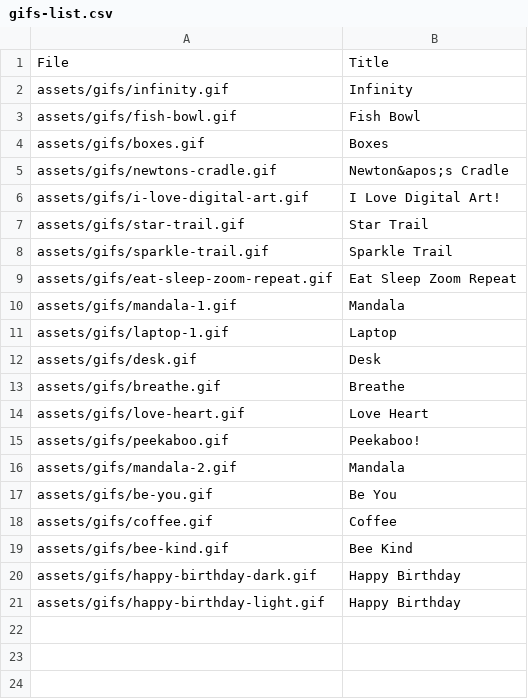
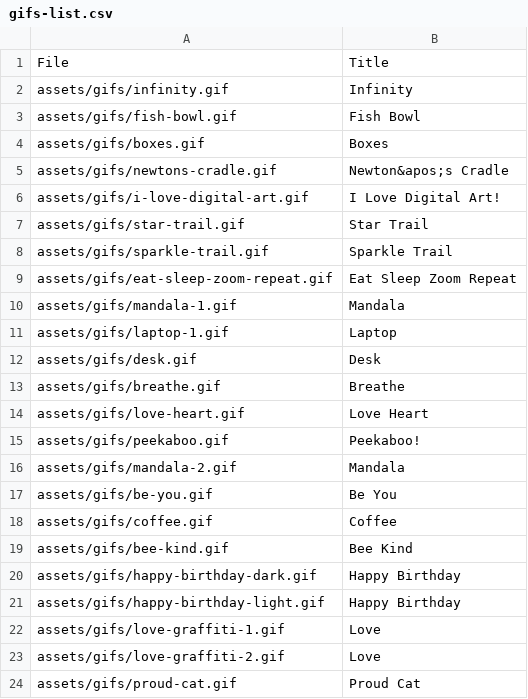
Before and after one commit to Motivesoft/condaluna, a CSV file: assets/scripts/gifs-list.csv, drawn as a sheet.

Commit message:
New gifs - love and stickers

```diff
--- a/assets/scripts/gifs-list.csv
+++ b/assets/scripts/gifs-list.csv
@@ -21 +21,4 @@ File,Title
 "assets/gifs/happy-birthday-light.gif","Happy Birthday"
+"assets/gifs/love-graffiti-1.gif","Love"
+"assets/gifs/love-graffiti-2.gif","Love"
+"assets/gifs/proud-cat.gif","Proud Cat"
```
Also changed, not shown: 5 other files.
